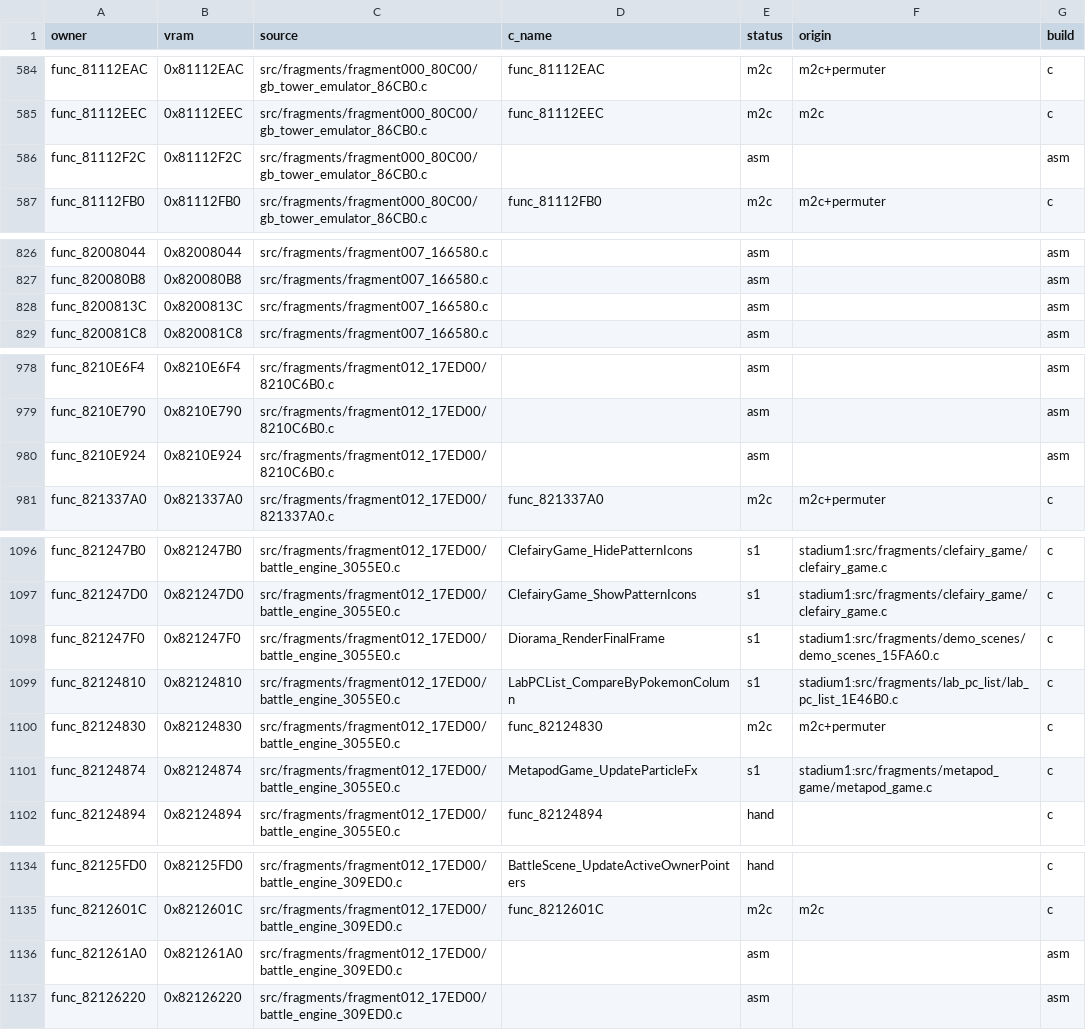
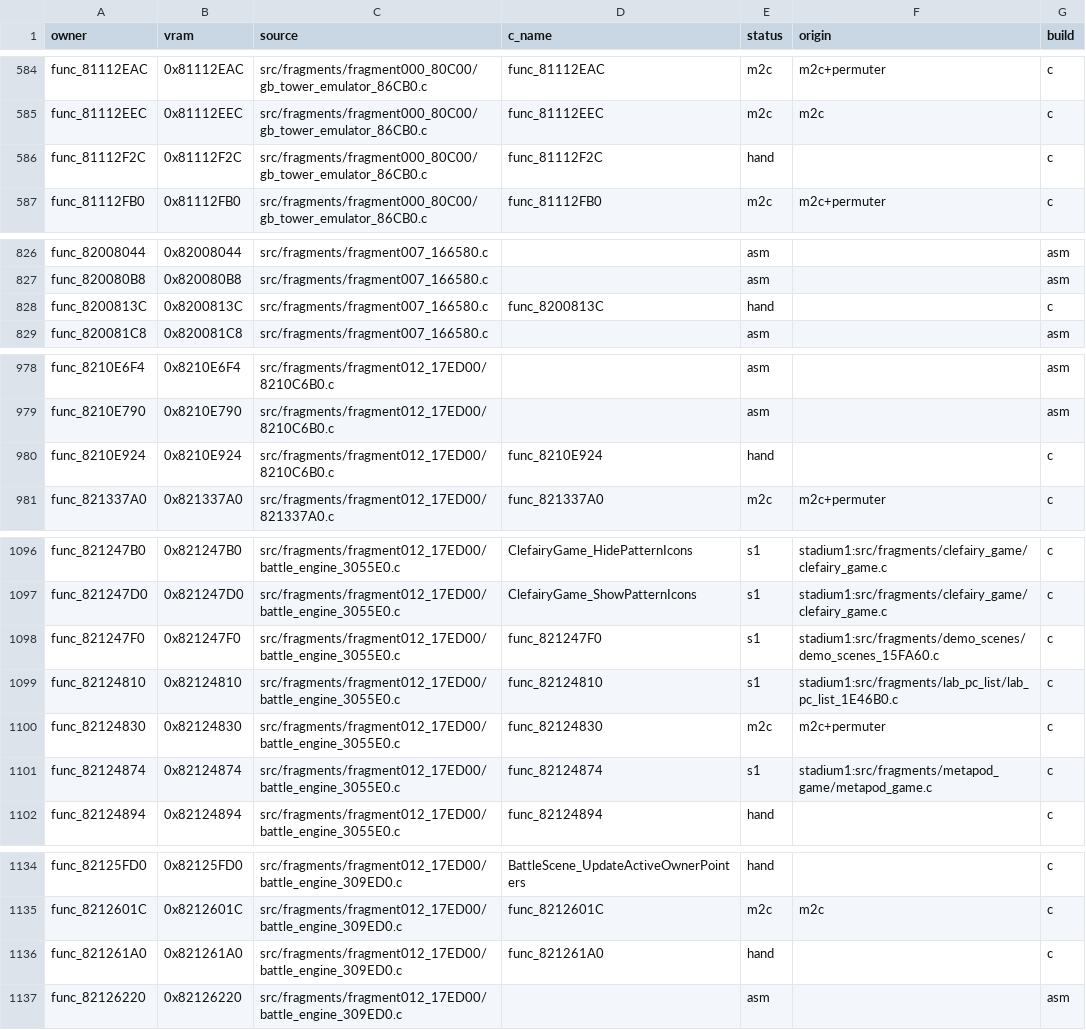
Before and after one commit to clearmoon247/pokestadium0, a CSV file: docs/function-matches.csv, drawn as a sheet; only a part is shown, gaps mark what is left out; the diff covers the shown part only.

```diff
--- a/docs/function-matches.csv
+++ b/docs/function-matches.csv
@@ -585,3 +585,3 @@ func_81112EAC,0x81112EAC,src/fragments/fragment000_80C00/gb_tower_emulator_86CB0
 func_81112EEC,0x81112EEC,src/fragments/fragment000_80C00/gb_tower_emulator_86CB0.c,func_81112EEC,m2c,m2c,c
-func_81112F2C,0x81112F2C,src/fragments/fragment000_80C00/gb_tower_emulator_86CB0.c,,asm,,asm
+func_81112F2C,0x81112F2C,src/fragments/fragment000_80C00/gb_tower_emulator_86CB0.c,func_81112F2C,hand,,c
 func_81112FB0,0x81112FB0,src/fragments/fragment000_80C00/gb_tower_emulator_86CB0.c,func_81112FB0,m2c,m2c+permuter,c
@@ -827,3 +827,3 @@ func_82008044,0x82008044,src/fragments/fragment007_166580.c,,asm,,asm
 func_820080B8,0x820080B8,src/fragments/fragment007_166580.c,,asm,,asm
-func_8200813C,0x8200813C,src/fragments/fragment007_166580.c,,asm,,asm
+func_8200813C,0x8200813C,src/fragments/fragment007_166580.c,func_8200813C,hand,,c
 func_820081C8,0x820081C8,src/fragments/fragment007_166580.c,,asm,,asm
@@ -979,3 +979,3 @@ func_8210E6F4,0x8210E6F4,src/fragments/fragment012_17ED00/8210C6B0.c,,asm,,asm
 func_8210E790,0x8210E790,src/fragments/fragment012_17ED00/8210C6B0.c,,asm,,asm
-func_8210E924,0x8210E924,src/fragments/fragment012_17ED00/8210C6B0.c,,asm,,asm
+func_8210E924,0x8210E924,src/fragments/fragment012_17ED00/8210C6B0.c,func_8210E924,hand,,c
 func_821337A0,0x821337A0,src/fragments/fragment012_17ED00/821337A0.c,func_821337A0,m2c,m2c+permuter,c
@@ -1097,6 +1097,6 @@ func_821247B0,0x821247B0,src/fragments/fragment012_17ED00/battle_engine_3055E0.c
 func_821247D0,0x821247D0,src/fragments/fragment012_17ED00/battle_engine_3055E0.c,ClefairyGame_ShowPatternIcons,s1,stadium1:src/fragments/clefairy_game/clefairy_game.c,c
-func_821247F0,0x821247F0,src/fragments/fragment012_17ED00/battle_engine_3055E0.c,Diorama_RenderFinalFrame,s1,stadium1:src/fragments/demo_scenes/demo_scenes_15FA60.c,c
-func_82124810,0x82124810,src/fragments/fragment012_17ED00/battle_engine_3055E0.c,LabPCList_CompareByPokemonColumn,s1,stadium1:src/fragments/lab_pc_list/lab_pc_list_1E46B0.c,c
+func_821247F0,0x821247F0,src/fragments/fragment012_17ED00/battle_engine_3055E0.c,func_821247F0,s1,stadium1:src/fragments/demo_scenes/demo_scenes_15FA60.c,c
+func_82124810,0x82124810,src/fragments/fragment012_17ED00/battle_engine_3055E0.c,func_82124810,s1,stadium1:src/fragments/lab_pc_list/lab_pc_list_1E46B0.c,c
 func_82124830,0x82124830,src/fragments/fragment012_17ED00/battle_engine_3055E0.c,func_82124830,m2c,m2c+permuter,c
-func_82124874,0x82124874,src/fragments/fragment012_17ED00/battle_engine_3055E0.c,MetapodGame_UpdateParticleFx,s1,stadium1:src/fragments/metapod_game/metapod_game.c,c
+func_82124874,0x82124874,src/fragments/fragment012_17ED00/battle_engine_3055E0.c,func_82124874,s1,stadium1:src/fragments/metapod_game/metapod_game.c,c
 func_82124894,0x82124894,src/fragments/fragment012_17ED00/battle_engine_3055E0.c,func_82124894,hand,,c
@@ -1135,3 +1135,3 @@ func_82125FD0,0x82125FD0,src/fragments/fragment012_17ED00/battle_engine_309ED0.c
 func_8212601C,0x8212601C,src/fragments/fragment012_17ED00/battle_engine_309ED0.c,func_8212601C,m2c,m2c,c
-func_821261A0,0x821261A0,src/fragments/fragment012_17ED00/battle_engine_309ED0.c,,asm,,asm
+func_821261A0,0x821261A0,src/fragments/fragment012_17ED00/battle_engine_309ED0.c,func_821261A0,hand,,c
 func_82126220,0x82126220,src/fragments/fragment012_17ED00/battle_engine_309ED0.c,,asm,,asm
```
Also changed, not shown: 36 edited cells elsewhere in this file, 19 other files.
